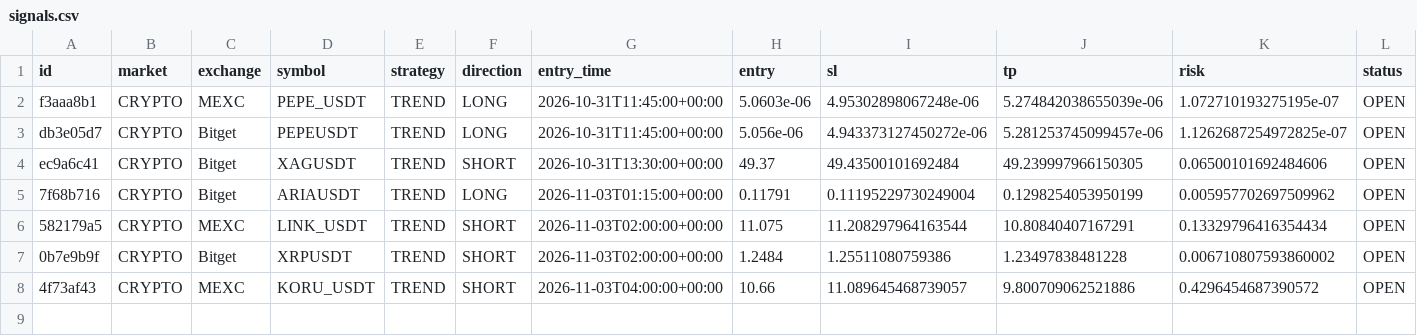
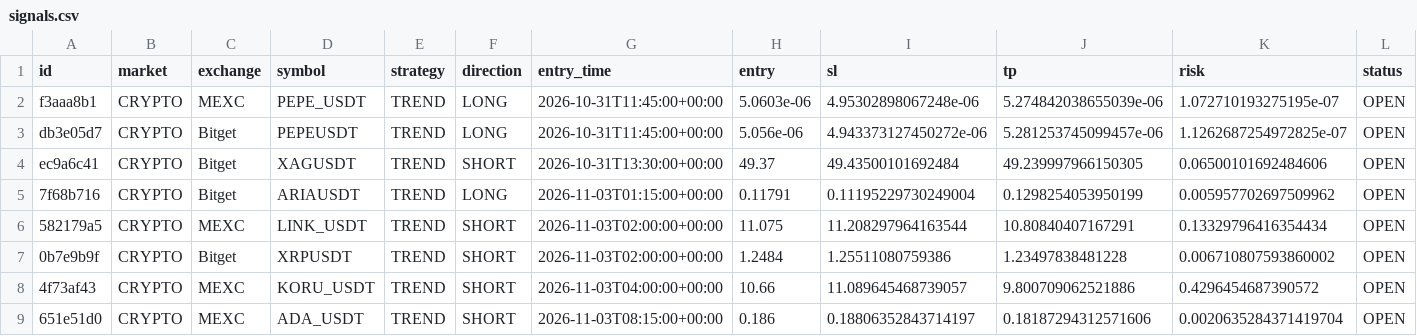
Before and after one commit to sergsm2013-create/crypto-short-scanner, a CSV file: signals.csv, drawn as a sheet; only a part is shown; rows hold the shown columns only; the diff names each change by its address in the sheet, - before the commit and + after, or states it on an @@ line.

```diff
--- a/signals.csv
+++ b/signals.csv
+row 9: 651e51d0 | CRYPTO | MEXC | ADA_USDT | TREND | SHORT | 2026-11-03T08:15:00+00:00 | 0.186 | 0.18806352843714197 | 0.18187294312571606 | 0.0020635284371419704 | OPEN
```
